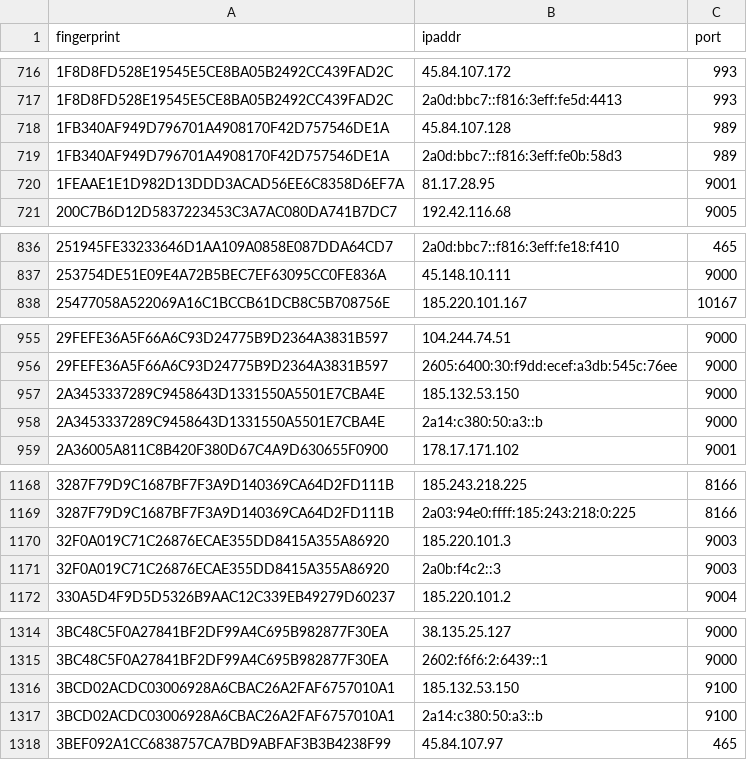
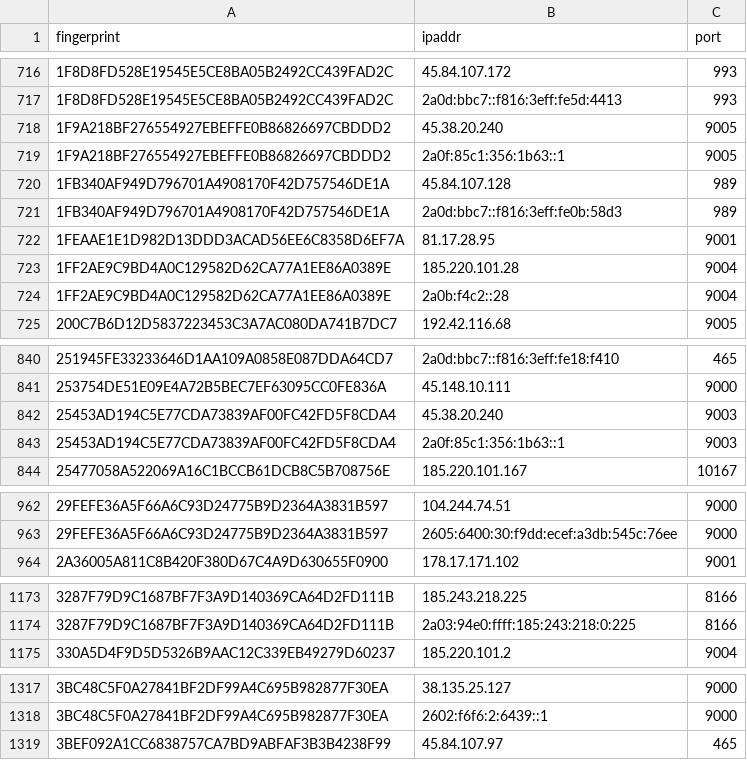
Before and after one commit to sec-js/tor-nodes, a CSV file: latest.exits.csv, drawn as a sheet; only a part is shown, gaps mark what is left out; the diff covers the shown part only.

```diff
--- a/latest.exits.csv
+++ b/latest.exits.csv
@@ -717,2 +717,4 @@ fingerprint, ipaddr, port
 1F8D8FD528E19545E5CE8BA05B2492CC439FAD2C, 2a0d:bbc7::f816:3eff:fe5d:4413, 993
+1F9A218BF276554927EBEFFE0B86826697CBDDD2, 45.38.20.240, 9005
+1F9A218BF276554927EBEFFE0B86826697CBDDD2, 2a0f:85c1:356:1b63::1, 9005
 1FB340AF949D796701A4908170F42D757546DE1A, 45.84.107.128, 989
@@ -720,2 +722,4 @@ fingerprint, ipaddr, port
 1FEAAE1E1D982D13DDD3ACAD56EE6C8358D6EF7A, 81.17.28.95, 9001
+1FF2AE9C9BD4A0C129582D62CA77A1EE86A0389E, 185.220.101.28, 9004
+1FF2AE9C9BD4A0C129582D62CA77A1EE86A0389E, 2a0b:f4c2::28, 9004
 200C7B6D12D5837223453C3A7AC080DA741B7DC7, 192.42.116.68, 9005
@@ -837,2 +841,4 @@ fingerprint, ipaddr, port
 253754DE51E09E4A72B5BEC7EF63095CC0FE836A, 45.148.10.111, 9000
+25453AD194C5E77CDA73839AF00FC42FD5F8CDA4, 45.38.20.240, 9003
+25453AD194C5E77CDA73839AF00FC42FD5F8CDA4, 2a0f:85c1:356:1b63::1, 9003
 25477058A522069A16C1BCCB61DCB8C5B708756E, 185.220.101.167, 10167
@@ -956,4 +963,2 @@ fingerprint, ipaddr, port
 29FEFE36A5F66A6C93D24775B9D2364A3831B597, 2605:6400:30:f9dd:ecef:a3db:545c:76ee, 9000
-2A3453337289C9458643D1331550A5501E7CBA4E, 185.132.53.150, 9000
-2A3453337289C9458643D1331550A5501E7CBA4E, 2a14:c380:50:a3::b, 9000
 2A36005A811C8B420F380D67C4A9D630655F0900, 178.17.171.102, 9001
@@ -1169,4 +1174,2 @@ fingerprint, ipaddr, port
 3287F79D9C1687BF7F3A9D140369CA64D2FD111B, 2a03:94e0:ffff:185:243:218:0:225, 8166
-32F0A019C71C26876ECAE355DD8415A355A86920, 185.220.101.3, 9003
-32F0A019C71C26876ECAE355DD8415A355A86920, 2a0b:f4c2::3, 9003
 330A5D4F9D5D5326B9AAC12C339EB49279D60237, 185.220.101.2, 9004
@@ -1315,4 +1318,2 @@ fingerprint, ipaddr, port
 3BC48C5F0A27841BF2DF99A4C695B982877F30EA, 2602:f6f6:2:6439::1, 9000
-3BCD02ACDC03006928A6CBAC26A2FAF6757010A1, 185.132.53.150, 9100
-3BCD02ACDC03006928A6CBAC26A2FAF6757010A1, 2a14:c380:50:a3::b, 9100
 3BEF092A1CC6838757CA7BD9ABFAF3B3B4238F99, 45.84.107.97, 465
```
Also changed, not shown: 16 added rows and 3 removed rows elsewhere in this file, latest.all.csv, latest.guards.csv.
